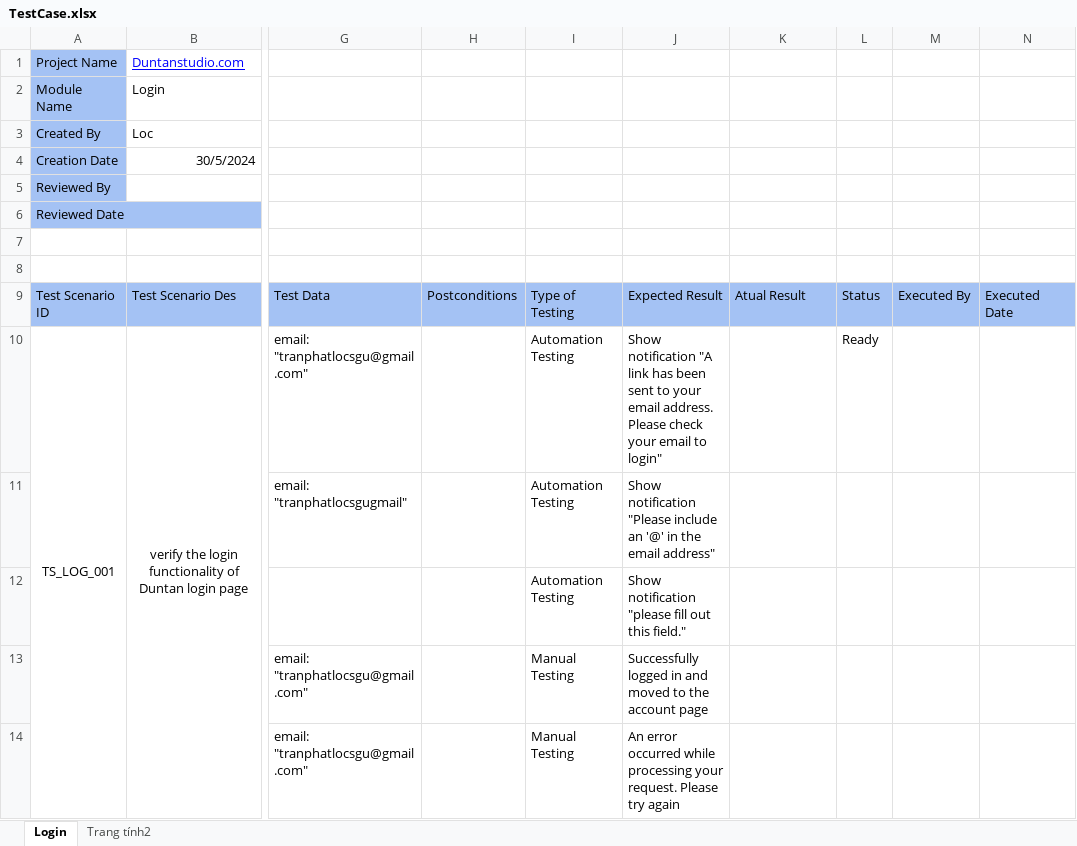
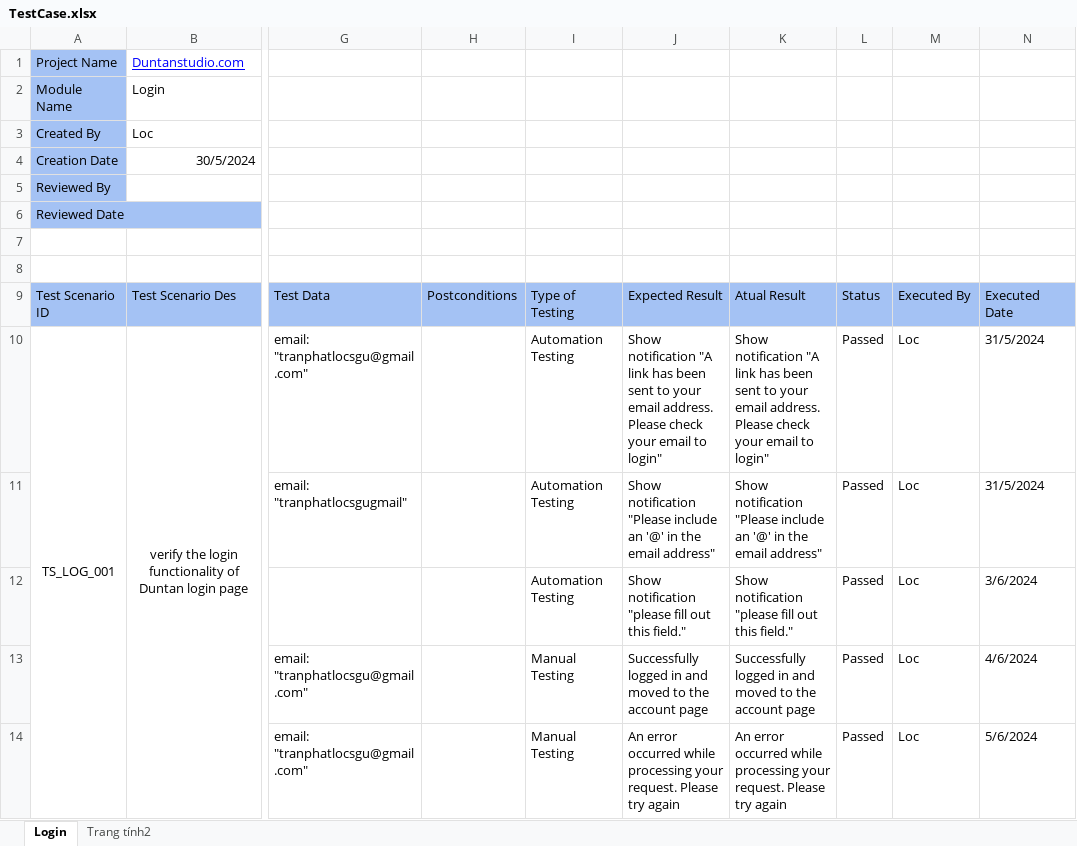
Before and after one commit to tranphatloc/Study-software-testing-engineer, an Excel workbook: TestCase.xlsx, sheet Login, drawn as a sheet; only a part is shown, gaps mark what is left out; values as stored, in another font and other column widths than the file's, no borders; conditional formats not drawn; the diff names each change by its address in the sheet, - before the commit and + after, or states it on an @@ line.

Commit message:
DTS-1 final login test

```diff
--- a/TestCase.xlsx (sheet Login)
+++ b/TestCase.xlsx (sheet Login)
-K10: (empty)
+K10: Show notification "A link has been sent to your email address. Please check your email to login"
-L10: Ready
+L10: Passed
-M10:M14: (empty)
+M10:M14: Loc
-N10:N11: (empty)
+N10:N11: 31/5/2024
-K11: (empty)
+K11: Show notification "Please include an '@' in the email address"
-L11:L14: (empty)
+L11:L14: Passed
-K12: (empty)
+K12: Show notification "please fill out this field."
-N12: (empty)
+N12: 3/6/2024
-K13: (empty)
+K13: Successfully logged in and moved to the account page
-N13: (empty)
+N13: 4/6/2024
-K14: (empty)
+K14: An error occurred while processing your request. Please try again
-N14: (empty)
+N14: 5/6/2024
```
Also changed, not shown: 1 other file.
